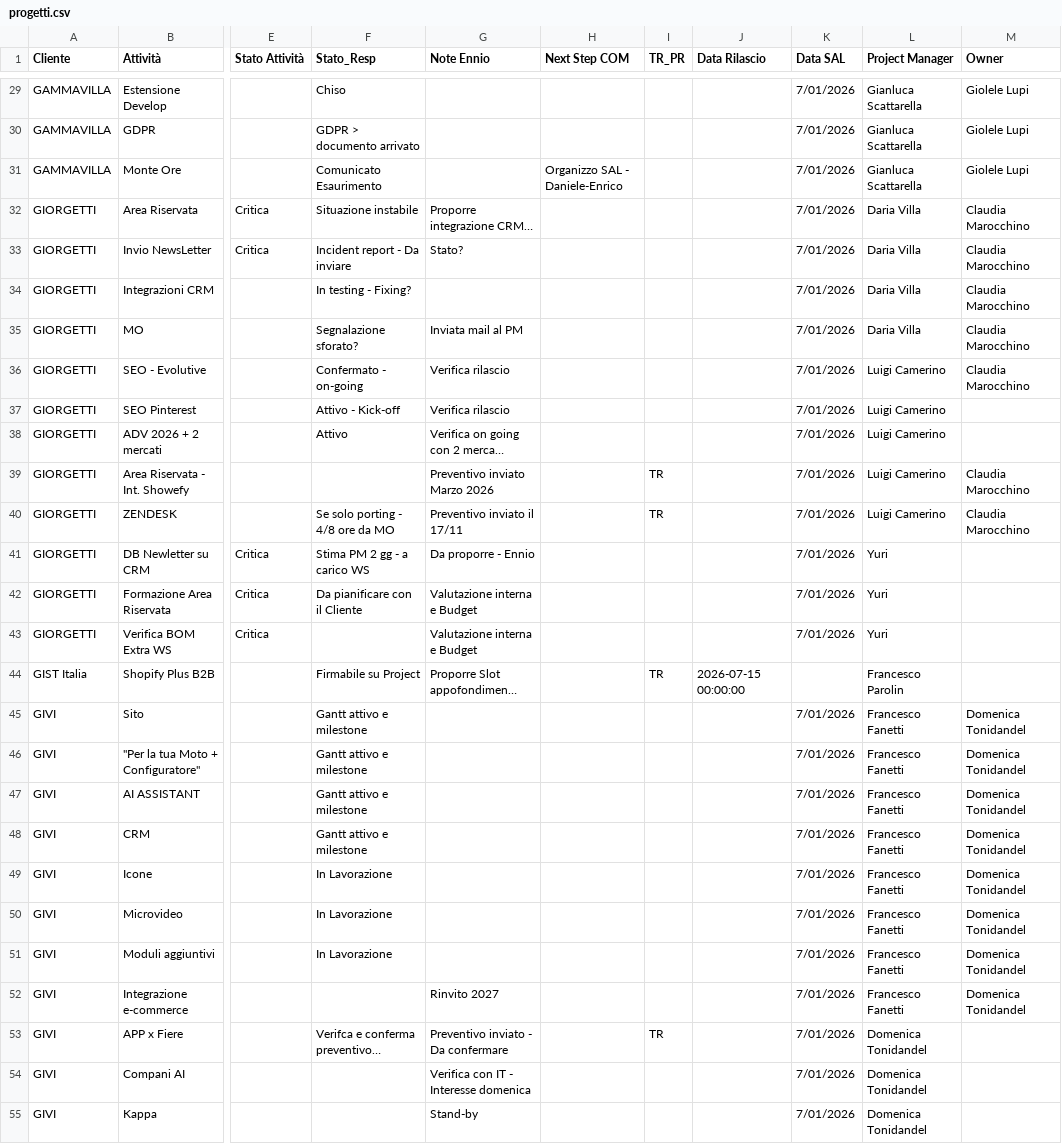
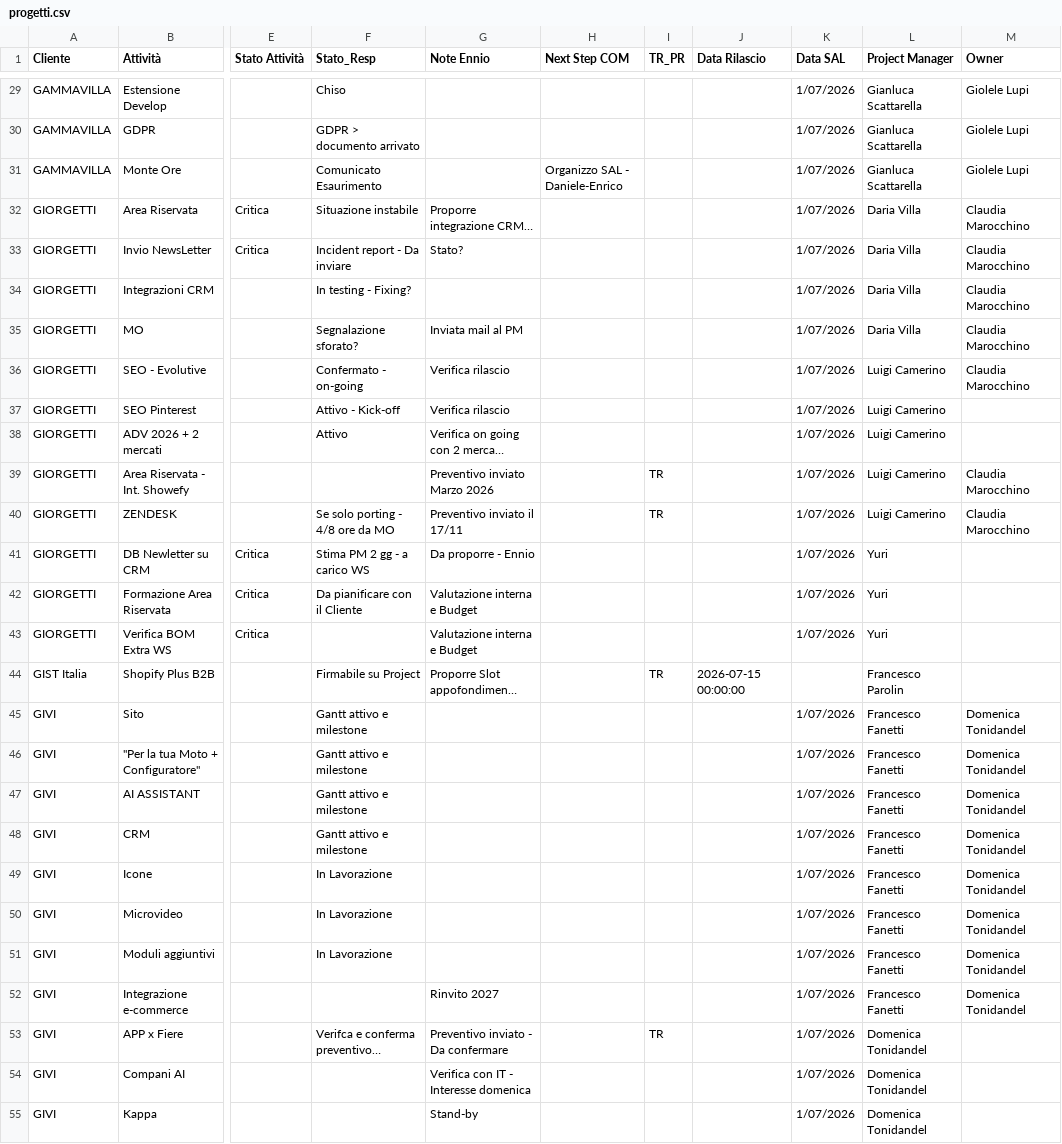
Before and after one commit to ennioschiavoni/progetti-data, a CSV file: progetti.csv, drawn as a sheet; only a part is shown, gaps mark what is left out; long unchanged cells end in …; the diff covers the shown part only; the diff names each change by its address in the sheet, - before the commit and + after, or states it on an @@ line.

```diff
--- a/progetti.csv
+++ b/progetti.csv
-K29:K43 (Data SAL): 7/01/2026
+K29:K43 (Data SAL): 1/07/2026
-K45:K55 (Data SAL): 7/01/2026
+K45:K55 (Data SAL): 1/07/2026
```
Also changed, not shown: 174 edited cells elsewhere in this file.
